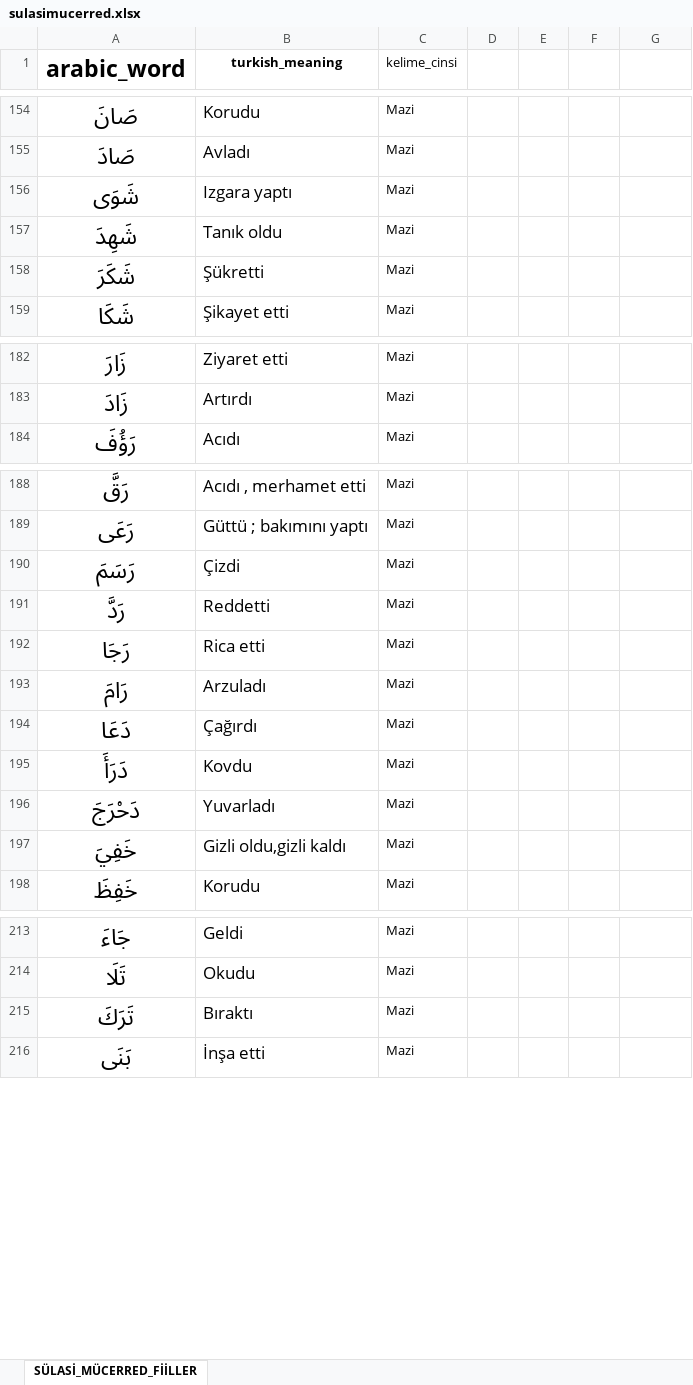
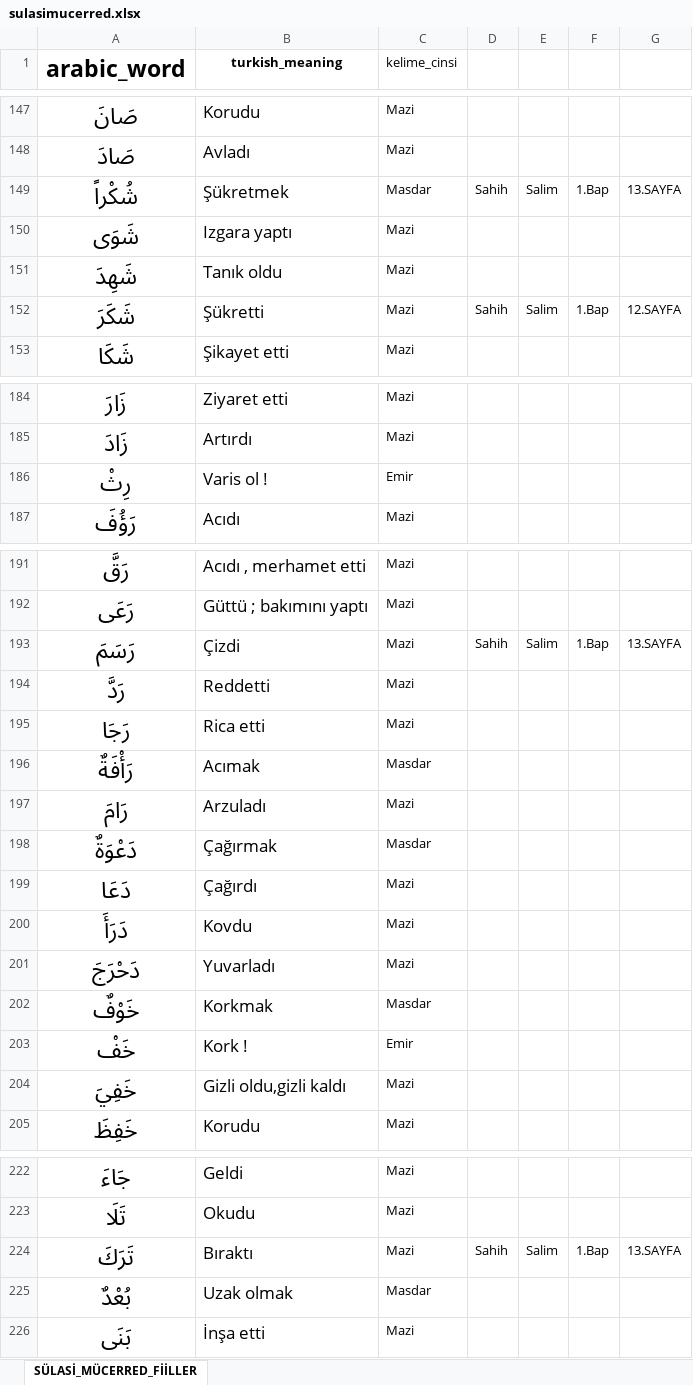
Before and after one commit to YZOKUMUS/ARABIC, an Excel workbook: public/sulasimucerred.xlsx, sheet SÜLASİ_MÜCERRED_FİİLLER, drawn as a sheet; only a part is shown, gaps mark what is left out; values as stored, in another font and other column widths than the file's, no borders; addresses are those after the commit; the diff covers the shown part only; the diff names each change by its address in the sheet, - before the commit and + after, or states it on an @@ line.

```diff
--- a/public/sulasimucerred.xlsx (sheet SÜLASİ_MÜCERRED_FİİLLER)
+++ b/public/sulasimucerred.xlsx (sheet SÜLASİ_MÜCERRED_FİİLLER)
+row 149: شُكْراً | Şükretmek | Masdar | Sahih | Salim | 1.Bap | 13.SAYFA
-D152: (empty)
+D152: Sahih
-E152: (empty)
+E152: Salim
-F152: (empty)
+F152: 1.Bap
-G152: (empty)
+G152: 12.SAYFA
@@ row 12 moved to row 186: رِثْ @@
-D193: (empty)
+D193: Sahih
-E193: (empty)
+E193: Salim
-F193: (empty)
+F193: 1.Bap
-G193: (empty)
+G193: 13.SAYFA
@@ row 54 moved to row 196: رَأْفَةٌ @@
@@ row 55 moved to row 198: دَعْوَةٌ @@
@@ row 56 moved to row 202: خَوْفٌ @@
@@ row 13 moved to row 203: خَفْ @@
-D224: (empty)
+D224: Sahih
-E224: (empty)
+E224: Salim
-F224: (empty)
+F224: 1.Bap
-G224: (empty)
+G224: 13.SAYFA
@@ row 58 moved to row 225: بُعْدٌ @@
```
Also changed, not shown: 4 added rows, 3 removed rows, 87 moved rows and 16 edited cells elsewhere in this sheet, public/gunlukarapcakelimeler.xlsx, 13 other files.
